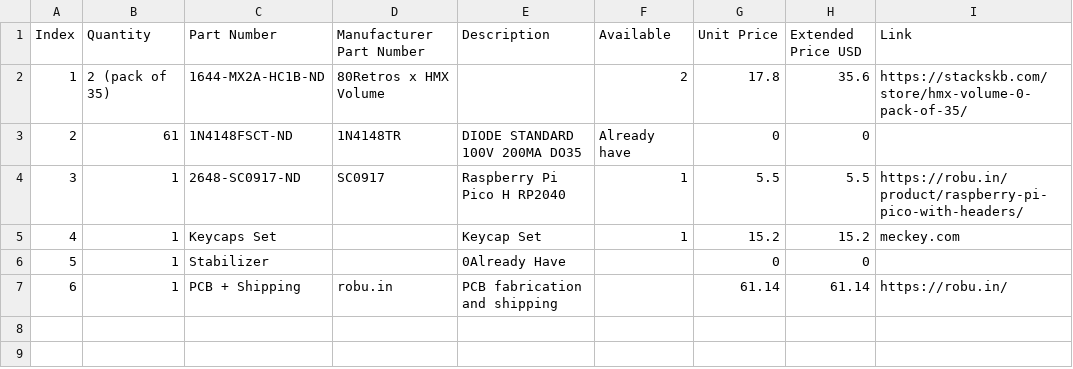
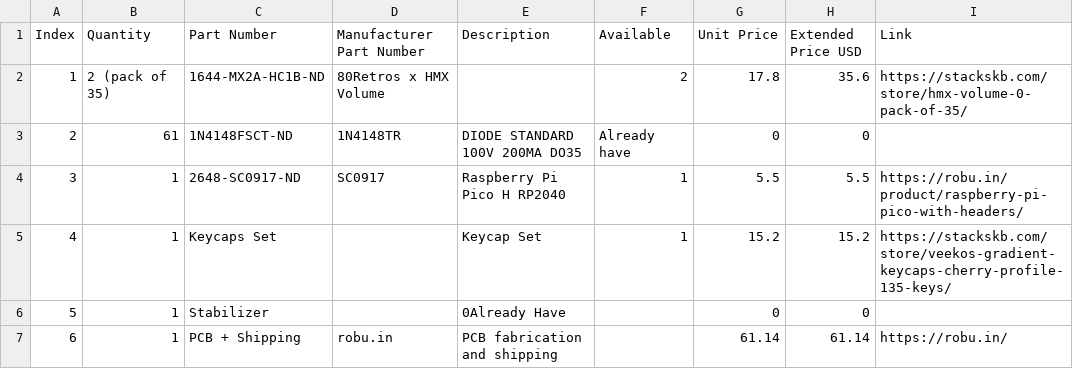
Before and after one commit to Shubhkr08/MechanicalKeyboard, a CSV file: BOM.csv, drawn as a sheet.

Commit message:
Update BOM.csv

```diff
--- a/BOM.csv
+++ b/BOM.csv
@@ -4,3 +4,3 @@ Index,Quantity,Part Number,Manufacturer Part Number,Description,Available,Unit P
 3,1,2648-SC0917-ND,SC0917,Raspberry Pi Pico H RP2040,1,5.5,5.5,https://robu.in/product/raspberry-pi-pico-with-headers/
-4,1,Keycaps Set,, Keycap Set,1,15.2,15.2,meckey.com
+4,1,Keycaps Set,, Keycap Set,1,15.2,15.2,https://stackskb.com/store/veekos-gradient-keycaps-cherry-profile-135-keys/
 5,1,Stabilizer,,0Already Have,,0,0,
```
